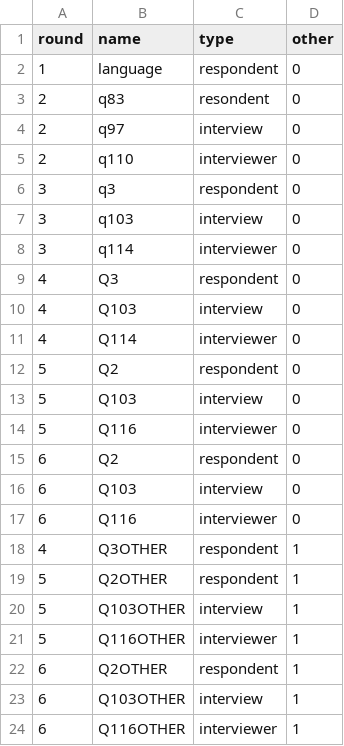
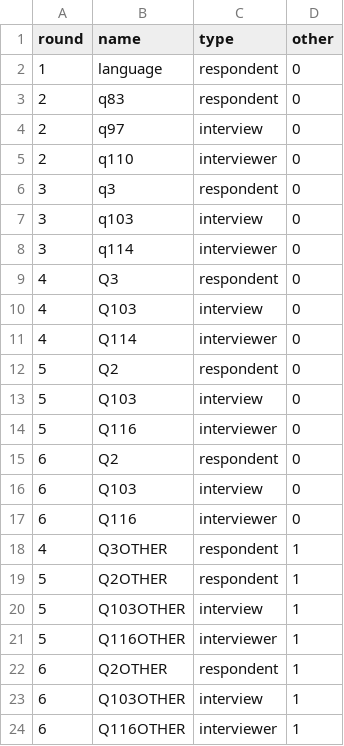
Before and after one commit to jrnold/afrobarometer-languages, a CSV file: data-raw/afrobarometer_lang_variables.csv, drawn as a sheet.

```diff
--- a/data-raw/afrobarometer_lang_variables.csv
+++ b/data-raw/afrobarometer_lang_variables.csv
@@ -2,3 +2,3 @@ round,name,type,other
 1,language,respondent,0
-2,q83,resondent,0
+2,q83,respondent,0
 2,q97,interview,0
```
Also changed, not shown: data-raw/wals-updates.csv, data/afrobarometer_other_to_wals.csv, 16 other files.
